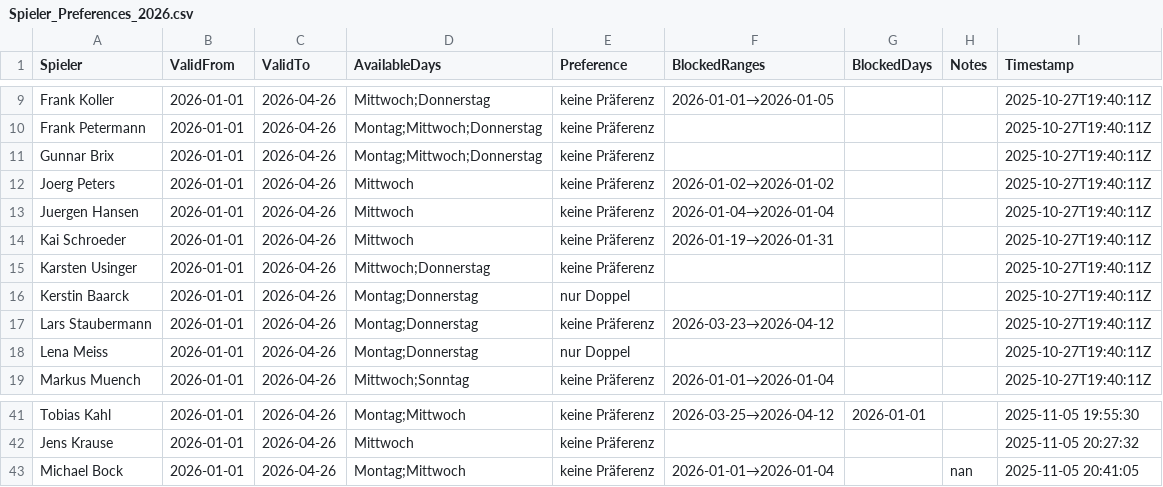
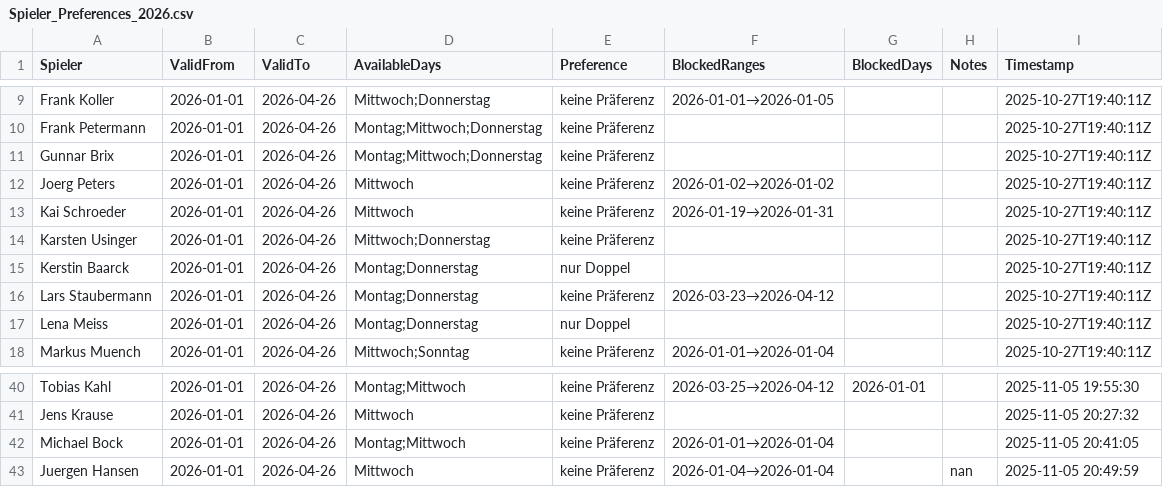
Before and after one commit to liamw8lde/Winter-2024_2025-Training-PLan, a CSV file: Spieler_Preferences_2026.csv, drawn as a sheet; only a part is shown, gaps mark what is left out.

Commit message:
Update Präferenzen für Juergen Hansen

```diff
--- a/Spieler_Preferences_2026.csv
+++ b/Spieler_Preferences_2026.csv
@@ -12,3 +12,2 @@ Gunnar Brix,2026-01-01,2026-04-26,Montag;Mittwoch;Donnerstag,keine Präferenz,,,
 Joerg Peters,2026-01-01,2026-04-26,Mittwoch,keine Präferenz,2026-01-02→2026-01-02,,,2025-10-27T19:40:11Z
-Juergen Hansen,2026-01-01,2026-04-26,Mittwoch,keine Präferenz,2026-01-04→2026-01-04,,,2025-10-27T19:40:11Z
 Kai Schroeder,2026-01-01,2026-04-26,Mittwoch,keine Präferenz,2026-01-19→2026-01-31,,,2025-10-27T19:40:11Z
@@ -45,2 +44,3 @@ Tobias Kahl,2026-01-01,2026-04-26,Montag;Mittwoch,keine Präferenz,2026-03-25→
 Jens Krause,2026-01-01,2026-04-26,Mittwoch,keine Präferenz,,,,2025-11-05 20:27:32
-Michael Bock,2026-01-01,2026-04-26,Montag;Mittwoch,keine Präferenz,2026-01-01→2026-01-04,,nan,2025-11-05 20:41:05
+Michael Bock,2026-01-01,2026-04-26,Montag;Mittwoch,keine Präferenz,2026-01-01→2026-01-04,,,2025-11-05 20:41:05
+Juergen Hansen,2026-01-01,2026-04-26,Mittwoch,keine Präferenz,2026-01-04→2026-01-04,,nan,2025-11-05 20:49:59
```
